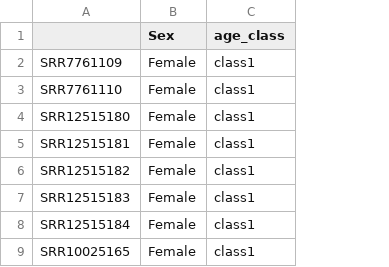
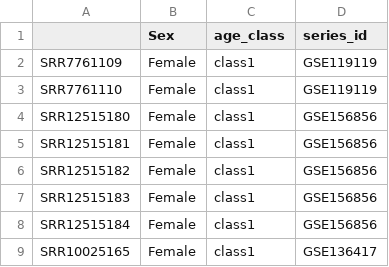
Before and after one commit to daidaiV5/creation_of_the_dataset, a CSV file: annotation_liver/annotation_liver_class1_Female.csv, drawn as a sheet; only a part is shown; the diff names each change by its address in the sheet, - before the commit and + after, or states it on an @@ line.

```diff
--- a/annotation_liver/annotation_liver_class1_Female.csv
+++ b/annotation_liver/annotation_liver_class1_Female.csv
+column D (series_id), rows 2-9: GSE119119 | GSE119119 | GSE156856 | GSE156856 | GSE156856 | GSE156856 | GSE156856 | GSE136417
```
Also changed, not shown: hypocampus_final.csv, 19 other files.
